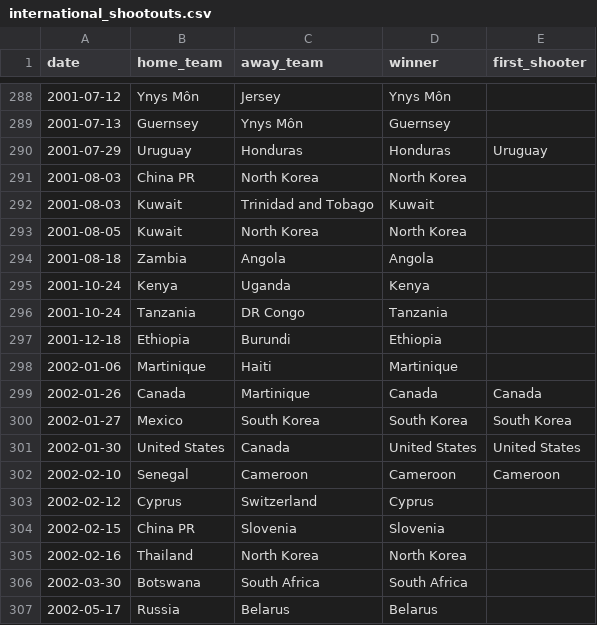
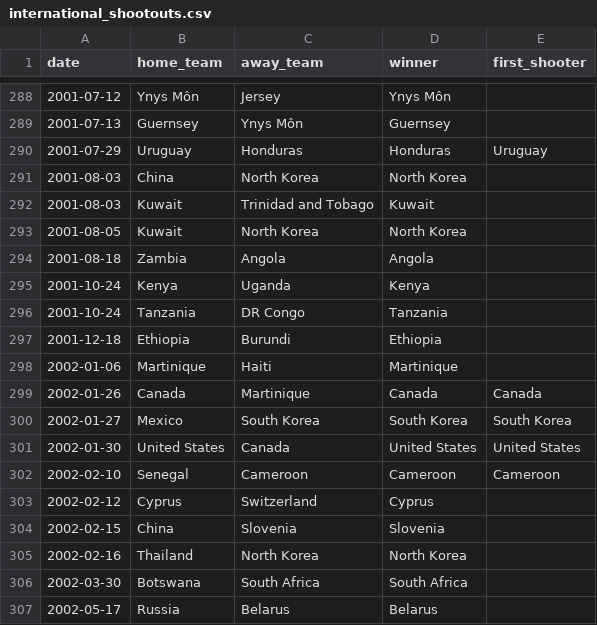
Before and after one commit to semungurung/worldcup-2026-ai-assistant-, a CSV file: data/raw/international_shootouts.csv, drawn as a sheet; only a part is shown, gaps mark what is left out; the diff covers the shown part only.

```diff
--- a/data/raw/international_shootouts.csv
+++ b/data/raw/international_shootouts.csv
@@ -290,3 +290,3 @@ date,home_team,away_team,winner,first_shooter
 2001-07-29,Uruguay,Honduras,Honduras,Uruguay
-2001-08-03,China PR,North Korea,North Korea,
+2001-08-03,China,North Korea,North Korea,
 2001-08-03,Kuwait,Trinidad and Tobago,Kuwait,
@@ -303,3 +303,3 @@ date,home_team,away_team,winner,first_shooter
 2002-02-12,Cyprus,Switzerland,Cyprus,
-2002-02-15,China PR,Slovenia,Slovenia,
+2002-02-15,China,Slovenia,Slovenia,
 2002-02-16,Thailand,North Korea,North Korea,
```
Also changed, not shown: 1 added row and 21 edited cells elsewhere in this file, data/cleaned/video_metadata_audited.csv, data/derived/recent_scorer_form.csv, 26 other files.
